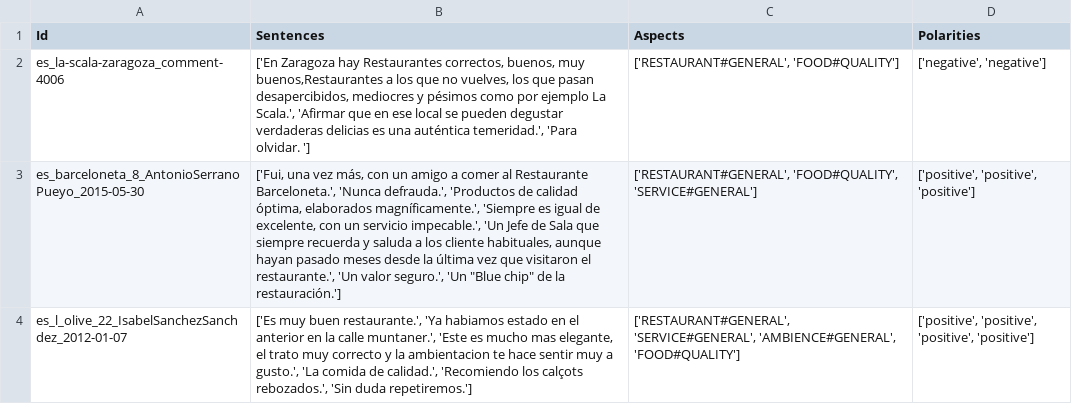
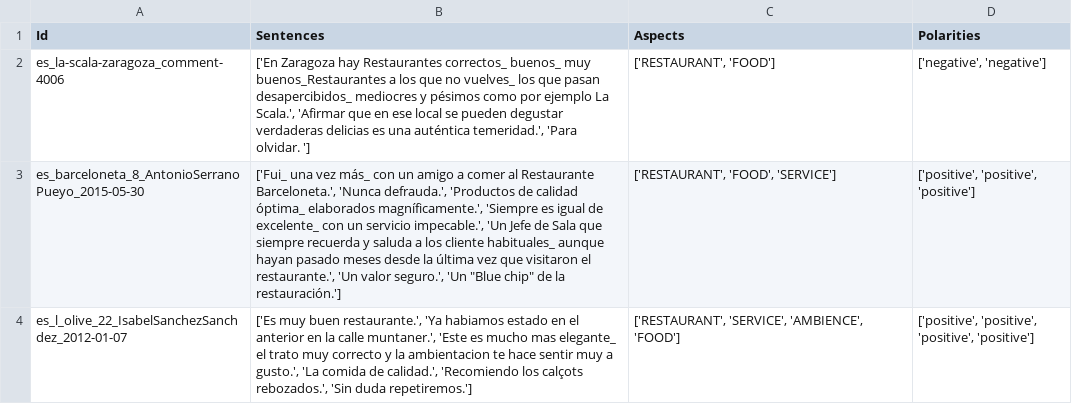
Before and after one commit to JergeRG/SDEBARR, a CSV file: Data/Trial data/sp_restaurants_trial_sb2.csv, drawn as a sheet; only a part is shown; the diff covers the shown part only.

```diff
--- a/Data/Trial data/sp_restaurants_trial_sb2.csv
+++ b/Data/Trial data/sp_restaurants_trial_sb2.csv
@@ -1,4 +1,4 @@
 Id,Sentences,Aspects,Polarities
-es_la-scala-zaragoza_comment-4006,"['En Zaragoza hay Restaurantes correctos, buenos, muy buenos,Restaurantes a los que no vuelves, los que pasan desapercibidos, mediocres y pésimos como por ejemplo La Scala.', 'Afirmar que en ese local se pueden degustar verdaderas delicias es una auténtica temeridad.', 'Para olvidar. ']","['RESTAURANT#GENERAL', 'FOOD#QUALITY']","['negative', 'negative']"
-es_barceloneta_8_AntonioSerranoPueyo_2015-05-30,"['Fui, una vez más, con un amigo a comer al Restaurante Barceloneta.', 'Nunca defrauda.', 'Productos de calidad óptima, elaborados magníficamente.', 'Siempre es igual de excelente, con un servicio impecable.', 'Un Jefe de Sala que siempre recuerda y saluda a los cliente habituales, aunque hayan pasado meses desde la última vez que visitaron el restaurante.', 'Un valor seguro.', 'Un ""Blue chip"" de la restauración.']","['RESTAURANT#GENERAL', 'FOOD#QUALITY', 'SERVICE#GENERAL']","['positive', 'positive', 'positive']"
-es_l_olive_22_IsabelSanchezSanchdez_2012-01-07,"['Es muy buen restaurante.', 'Ya habiamos estado en el anterior en la calle muntaner.', 'Este es mucho mas elegante, el trato muy correcto y la ambientacion te hace sentir muy a gusto.', 'La comida de calidad.', 'Recomiendo los calçots rebozados.', 'Sin duda repetiremos.']","['RESTAURANT#GENERAL', 'SERVICE#GENERAL', 'AMBIENCE#GENERAL', 'FOOD#QUALITY']","['positive', 'positive', 'positive', 'positive']"
+es_la-scala-zaragoza_comment-4006,"['En Zaragoza hay Restaurantes correctos_ buenos_ muy buenos_Restaurantes a los que no vuelves_ los que pasan desapercibidos_ mediocres y pésimos como por ejemplo La Scala.', 'Afirmar que en ese local se pueden degustar verdaderas delicias es una auténtica temeridad.', 'Para olvidar. ']","['RESTAURANT', 'FOOD']","['negative', 'negative']"
+es_barceloneta_8_AntonioSerranoPueyo_2015-05-30,"['Fui_ una vez más_ con un amigo a comer al Restaurante Barceloneta.', 'Nunca defrauda.', 'Productos de calidad óptima_ elaborados magníficamente.', 'Siempre es igual de excelente_ con un servicio impecable.', 'Un Jefe de Sala que siempre recuerda y saluda a los cliente habituales_ aunque hayan pasado meses desde la última vez que visitaron el restaurante.', 'Un valor seguro.', 'Un ""Blue chip"" de la restauración.']","['RESTAURANT', 'FOOD', 'SERVICE']","['positive', 'positive', 'positive']"
+es_l_olive_22_IsabelSanchezSanchdez_2012-01-07,"['Es muy buen restaurante.', 'Ya habiamos estado en el anterior en la calle muntaner.', 'Este es mucho mas elegante_ el trato muy correcto y la ambientacion te hace sentir muy a gusto.', 'La comida de calidad.', 'Recomiendo los calçots rebozados.', 'Sin duda repetiremos.']","['RESTAURANT', 'SERVICE', 'AMBIENCE', 'FOOD']","['positive', 'positive', 'positive', 'positive']"
```
Also changed, not shown: 12 edited cells elsewhere in this file, 9 other files.
